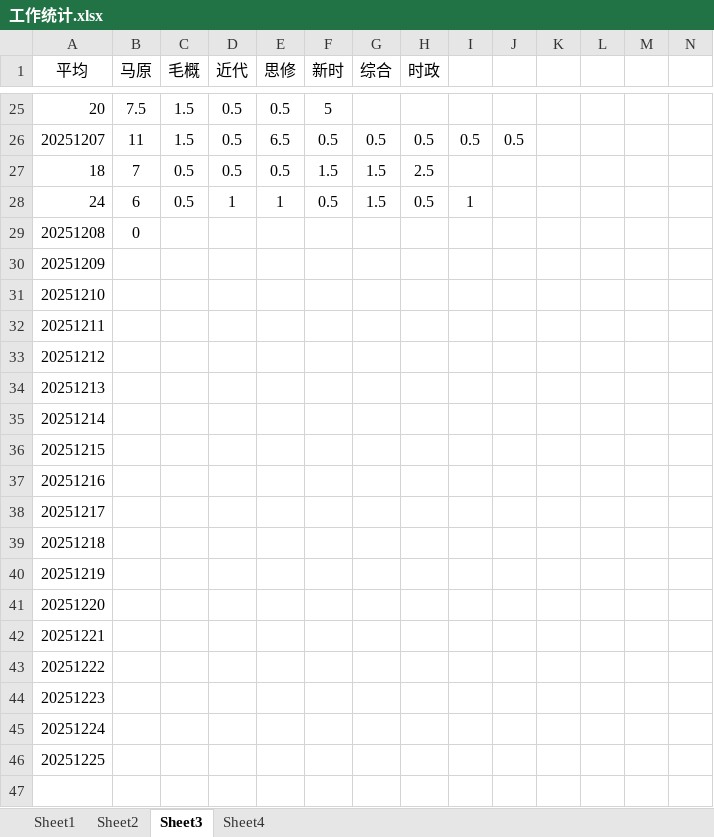
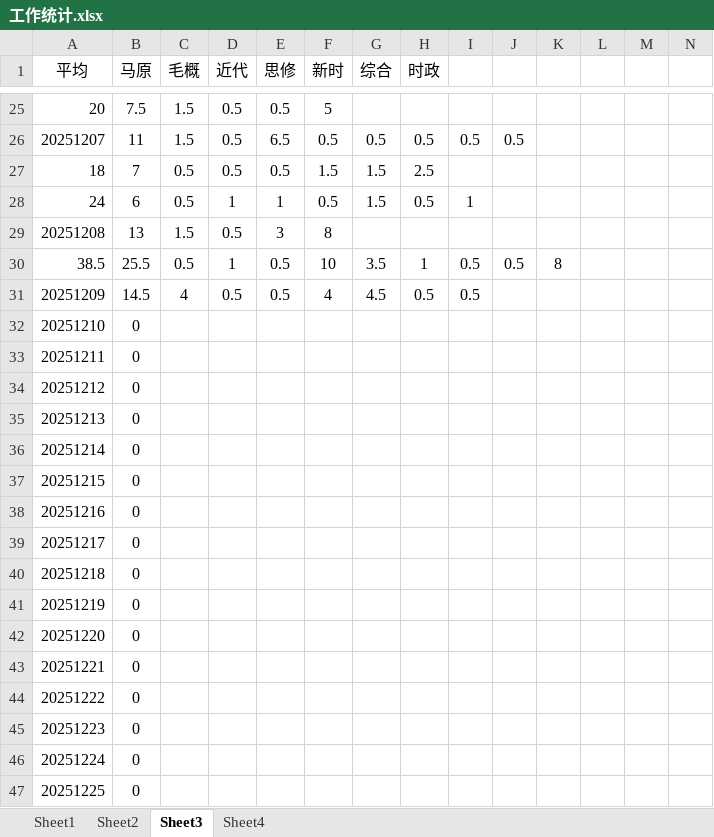
Before and after one commit to AlucardNosferatu/NPEE, an Excel workbook: 工作统计.xlsx, sheet Sheet3, drawn as a sheet; only a part is shown, gaps mark what is left out; values as stored, in another font and other column widths than the file's, no borders; addresses are those after the commit; the diff names each change by its address in the sheet, - before the commit and + after, or states it on an @@ line.

```diff
--- a/工作统计.xlsx (sheet Sheet3)
+++ b/工作统计.xlsx (sheet Sheet3)
-B29 (马原): 0
+B29 (马原): 13
-C29 (毛概): (empty)
+C29 (毛概): 1.5
-D29 (近代): (empty)
+D29 (近代): 0.5
-E29 (思修): (empty)
+E29 (思修): 3
-F29 (新时): (empty)
+F29 (新时): 8
+row 30: 38.5 | 25.5 | 0.5 | 1 | 0.5 | 10 | 3.5 | 1 | 0.5 | 0.5 | 8
-B31 (马原): (empty)
+B31 (马原): 14.5
-C31 (毛概): (empty)
+C31 (毛概): 4
-D31 (近代): (empty)
+D31 (近代): 0.5
-E31 (思修): (empty)
+E31 (思修): 0.5
-F31 (新时): (empty)
+F31 (新时): 4
-G31 (综合): (empty)
+G31 (综合): 4.5
-H31 (时政): (empty)
+H31 (时政): 0.5
-I31: (empty)
+I31: 0.5
-B32:B47 (马原): (empty)
+B32:B47 (马原): 0
```
Also changed, not shown: sheet Sheet2, sheet Sheet1, sheet Sheet4, hidden cells, charts or pictures, 工作报告.xlsx, 工作日志.xlsx, 4 other files.
